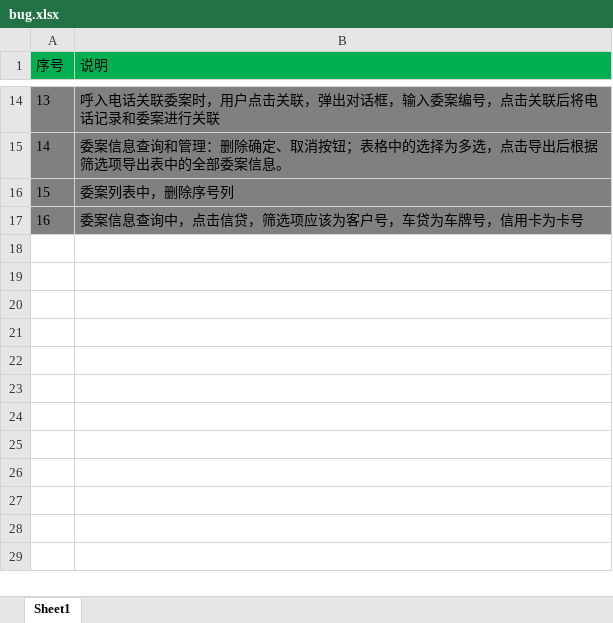
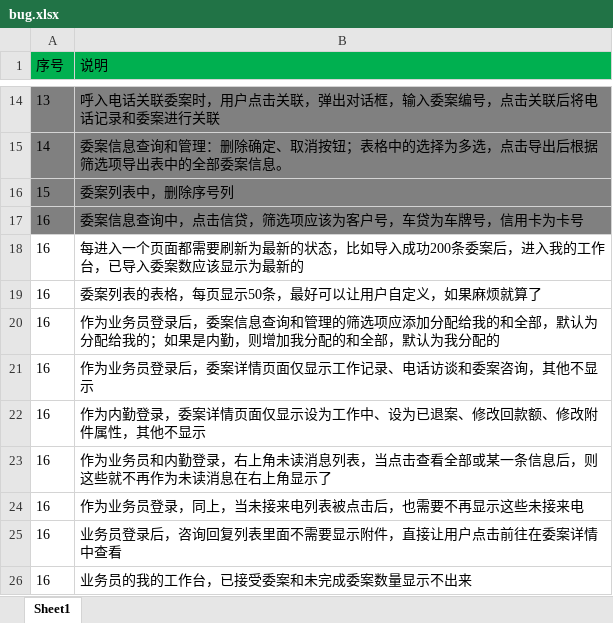
Before and after one commit to Patrick-Wang/LoanMgr, an Excel workbook: doc/bug.xlsx, sheet Sheet1, drawn as a sheet; only a part is shown, gaps mark what is left out; values as stored, in another font and other column widths than the file's, no borders; the diff names each change by its address in the sheet, - before the commit and + after, or states it on an @@ line.

```diff
--- a/doc/bug.xlsx (sheet Sheet1)
+++ b/doc/bug.xlsx (sheet Sheet1)
+row 18: 16 | 每进入一个页面都需要刷新为最新的状态，比如导入成功200条委案后，进入我的工作台，已导入委案数应该显示为最新的
+row 19: 16 | 委案列表的表格，每页显示50条，最好可以让用户自定义，如果麻烦就算了
+row 20: 16 | 作为业务员登录后，委案信息查询和管理的筛选项应添加分配给我的和全部，默认为分配给我的；如果是内勤，则增加我分配的和全部，默认为我分配的
+row 21: 16 | 作为业务员登录后，委案详情页面仅显示工作记录、电话访谈和委案咨询，其他不显示
+row 22: 16 | 作为内勤登录，委案详情页面仅显示设为工作中、设为已退案、修改回款额、修改附件属性，其他不显示
+row 23: 16 | 作为业务员和内勤登录，右上角未读消息列表，当点击查看全部或某一条信息后，则这些就不再作为未读消息在右上角显示了
+row 24: 16 | 作为业务员登录，同上，当未接来电列表被点击后，也需要不再显示这些未接来电
+row 25: 16 | 业务员登录后，咨询回复列表里面不需要显示附件，直接让用户点击前往在委案详情中查看
+row 26: 16 | 业务员的我的工作台，已接受委案和未完成委案数量显示不出来
```
Also changed, not shown: 1 other file.
